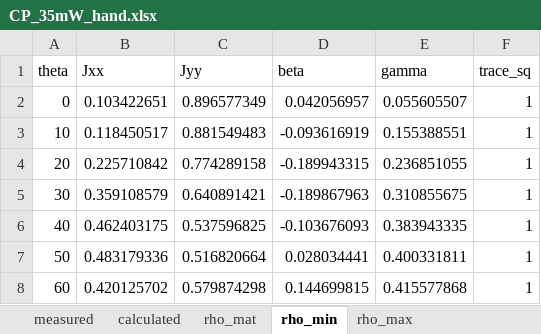
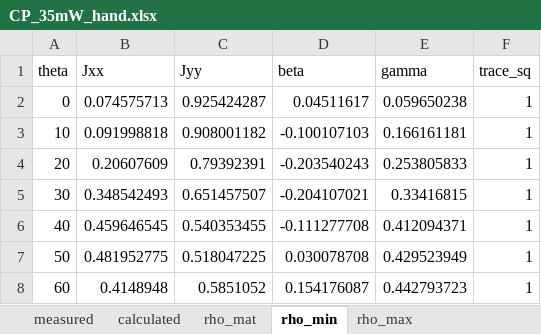
Before and after one commit to jleamer/convex-polarimetry, an Excel workbook: CP_35mW_hand.xlsx, sheet rho_min, drawn as a sheet; only a part is shown; values as stored, in another font and other column widths than the file's, no borders; the diff covers the shown part only; the diff names each change by its address in the sheet, - before the commit and + after, or states it on an @@ line.

```diff
--- a/CP_35mW_hand.xlsx (sheet rho_min)
+++ b/CP_35mW_hand.xlsx (sheet rho_min)
-B2 (Jxx): 0.103422651
+B2 (Jxx): 0.074575713
-C2 (Jyy): 0.896577349
+C2 (Jyy): 0.925424287
-D2 (beta): 0.042056957
+D2 (beta): 0.04511617
-E2 (gamma): 0.055605507
+E2 (gamma): 0.059650238
-B3 (Jxx): 0.118450517
+B3 (Jxx): 0.091998818
-C3 (Jyy): 0.881549483
+C3 (Jyy): 0.908001182
-D3 (beta): -0.093616919
+D3 (beta): -0.100107103
-E3 (gamma): 0.155388551
+E3 (gamma): 0.166161181
-B4 (Jxx): 0.225710842
+B4 (Jxx): 0.20607609
-C4 (Jyy): 0.774289158
+C4 (Jyy): 0.79392391
-D4 (beta): -0.189943315
+D4 (beta): -0.203540243
-E4 (gamma): 0.236851055
+E4 (gamma): 0.253805833
-B5 (Jxx): 0.359108579
+B5 (Jxx): 0.348542493
-C5 (Jyy): 0.640891421
+C5 (Jyy): 0.651457507
-D5 (beta): -0.189867963
+D5 (beta): -0.204107021
-E5 (gamma): 0.310855675
+E5 (gamma): 0.33416815
-B6 (Jxx): 0.462403175
+B6 (Jxx): 0.459646545
-C6 (Jyy): 0.537596825
+C6 (Jyy): 0.540353455
-D6 (beta): -0.103676093
+D6 (beta): -0.111277708
-E6 (gamma): 0.383943335
+E6 (gamma): 0.412094371
-B7 (Jxx): 0.483179336
+B7 (Jxx): 0.481952775
-C7 (Jyy): 0.516820664
+C7 (Jyy): 0.518047225
-D7 (beta): 0.028034441
+D7 (beta): 0.030078708
-E7 (gamma): 0.400331811
+E7 (gamma): 0.429523949
-B8 (Jxx): 0.420125702
+B8 (Jxx): 0.4148948
-C8 (Jyy): 0.579874298
+C8 (Jyy): 0.5851052
-D8 (beta): 0.144699815
+D8 (beta): 0.154176087
-E8 (gamma): 0.415577868
+E8 (gamma): 0.442793723
```
Also changed, not shown: 49 edited cells elsewhere in this sheet, sheet rho_max, sheet rho_mat, CP_1.21mW_polarimeter.xlsx, CP_16.6mW_polarimeter.xlsx, 2 other files.
